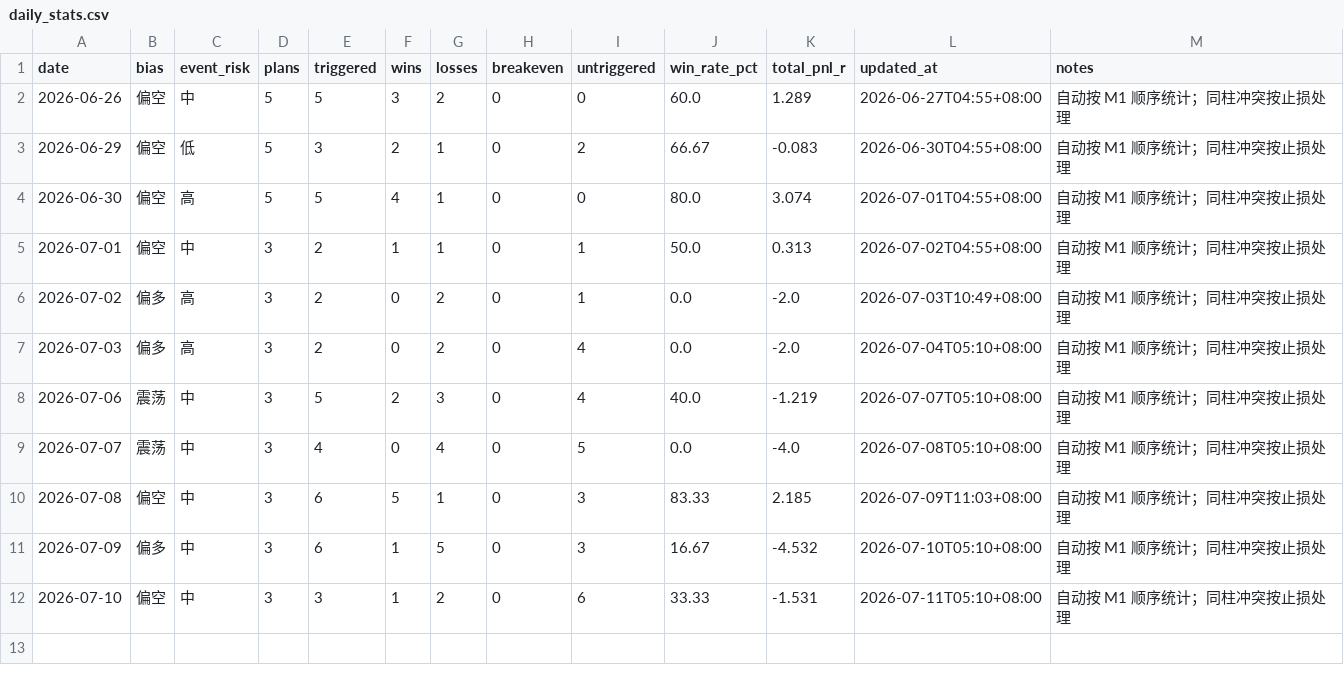
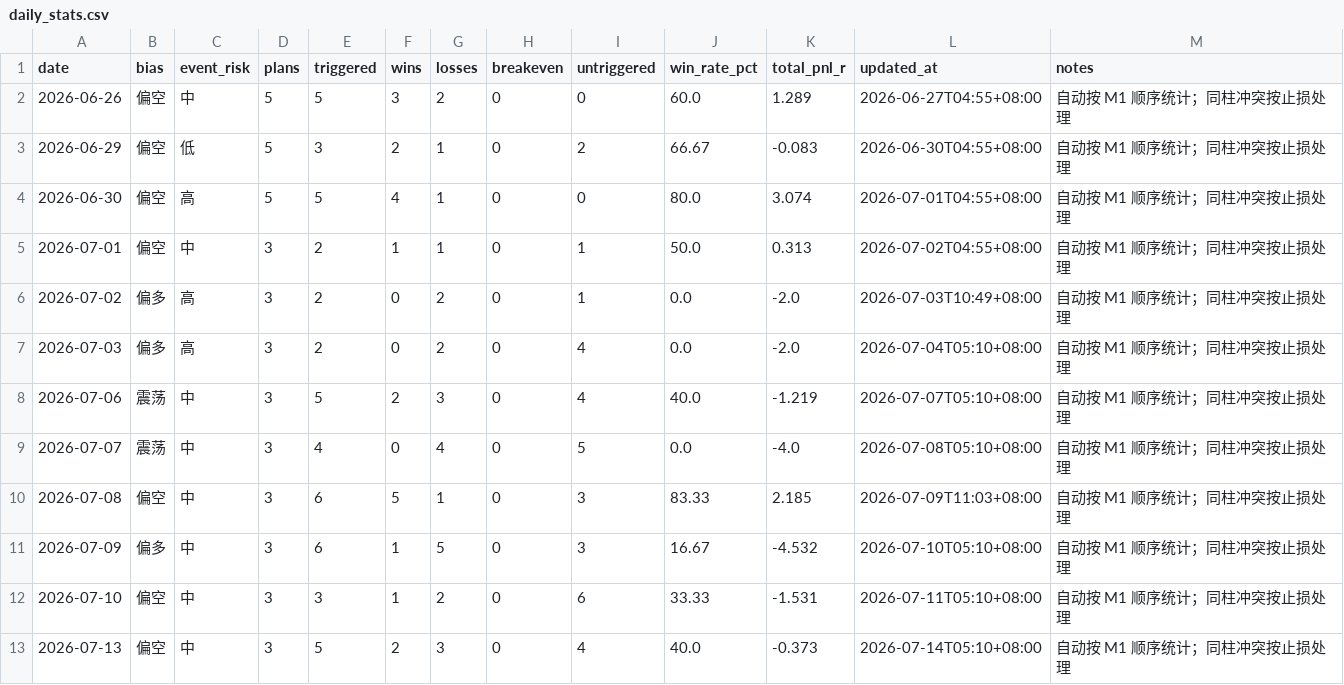
Before and after one commit to MatrixChoi/gold-advisor-dashboard, a CSV file: data/daily_stats.csv, drawn as a sheet; the diff names each change by its address in the sheet, - before the commit and + after, or states it on an @@ line.

```diff
--- a/data/daily_stats.csv
+++ b/data/daily_stats.csv
+row 13: 2026-07-13 | 偏空 | 中 | 3 | 5 | 2 | 3 | 0 | 4 | 40.0 | -0.373 | 2026-07-14T05:10+08:00 | 自动按 M1 顺序统计；同柱冲突按止损处理
```
Also changed, not shown: data/trades.csv, 3 other files.
